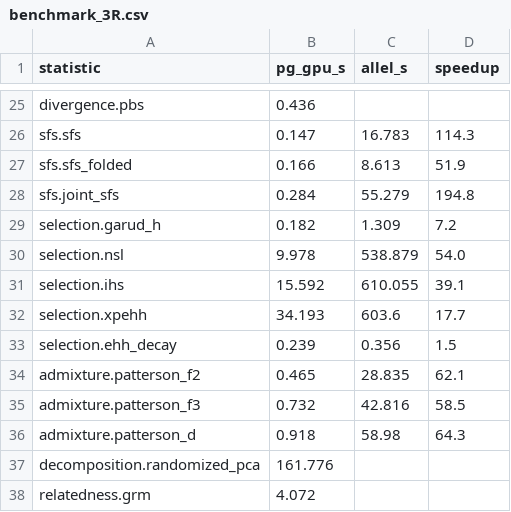
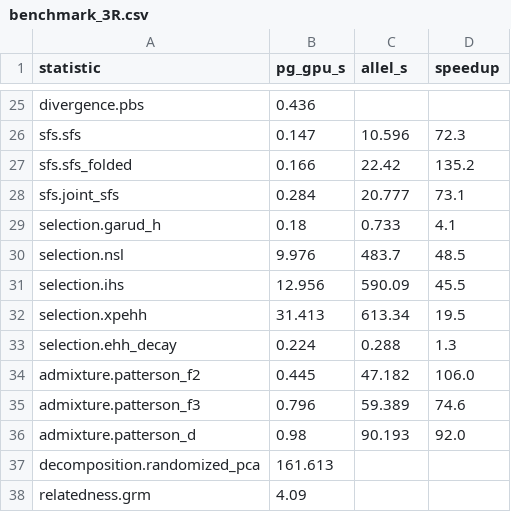
Before and after one commit to andrewkern/pg_gpu-paper-analysis, a CSV file: 02_performance/tables/benchmark_3R.csv, drawn as a sheet; only a part is shown, gaps mark what is left out; the diff covers the shown part only; the diff names each change by its address in the sheet, - before the commit and + after, or states it on an @@ line.

```diff
--- a/02_performance/tables/benchmark_3R.csv
+++ b/02_performance/tables/benchmark_3R.csv
-C26 (allel_s): 16.783
+C26 (allel_s): 10.596
-D26 (speedup): 114.3
+D26 (speedup): 72.3
-C27 (allel_s): 8.613
+C27 (allel_s): 22.42
-D27 (speedup): 51.9
+D27 (speedup): 135.2
-C28 (allel_s): 55.279
+C28 (allel_s): 20.777
-D28 (speedup): 194.8
+D28 (speedup): 73.1
-B29 (pg_gpu_s): 0.182
+B29 (pg_gpu_s): 0.18
-C29 (allel_s): 1.309
+C29 (allel_s): 0.733
-D29 (speedup): 7.2
+D29 (speedup): 4.1
-B30 (pg_gpu_s): 9.978
+B30 (pg_gpu_s): 9.976
-C30 (allel_s): 538.879
+C30 (allel_s): 483.7
-D30 (speedup): 54.0
+D30 (speedup): 48.5
-B31 (pg_gpu_s): 15.592
+B31 (pg_gpu_s): 12.956
-C31 (allel_s): 610.055
+C31 (allel_s): 590.09
-D31 (speedup): 39.1
+D31 (speedup): 45.5
-B32 (pg_gpu_s): 34.193
+B32 (pg_gpu_s): 31.413
-C32 (allel_s): 603.6
+C32 (allel_s): 613.34
-D32 (speedup): 17.7
+D32 (speedup): 19.5
-B33 (pg_gpu_s): 0.239
+B33 (pg_gpu_s): 0.224
-C33 (allel_s): 0.356
+C33 (allel_s): 0.288
-D33 (speedup): 1.5
+D33 (speedup): 1.3
-B34 (pg_gpu_s): 0.465
+B34 (pg_gpu_s): 0.445
-C34 (allel_s): 28.835
+C34 (allel_s): 47.182
-D34 (speedup): 62.1
+D34 (speedup): 106.0
-B35 (pg_gpu_s): 0.732
+B35 (pg_gpu_s): 0.796
-C35 (allel_s): 42.816
+C35 (allel_s): 59.389
-D35 (speedup): 58.5
+D35 (speedup): 74.6
-B36 (pg_gpu_s): 0.918
+B36 (pg_gpu_s): 0.98
-C36 (allel_s): 58.98
+C36 (allel_s): 90.193
-D36 (speedup): 64.3
+D36 (speedup): 92.0
-B37 (pg_gpu_s): 161.776
+B37 (pg_gpu_s): 161.613
-B38 (pg_gpu_s): 4.072
+B38 (pg_gpu_s): 4.09
```
Also changed, not shown: 35 edited cells elsewhere in this file, 02_performance/tables/benchmark_simulated.csv, 3 other files.
